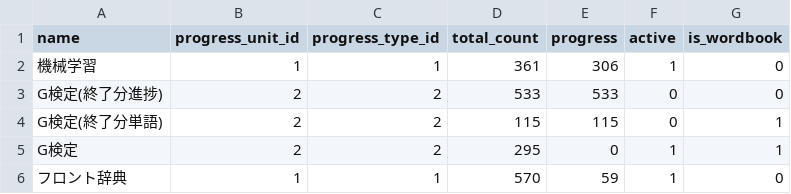
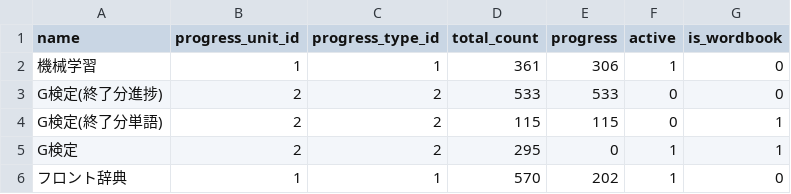
Before and after one commit to MikiKumagai/progress_management, a CSV file: db/export_tasks.csv, drawn as a sheet.

```diff
--- a/db/export_tasks.csv
+++ b/db/export_tasks.csv
@@ -5,2 +5,2 @@ G検定(終了分単語),2,2,115,115,0,1
 G検定,2,2,295,0,1,1
-フロント辞典,1,1,570,59,1,0
+フロント辞典,1,1,570,202,1,0
```
Also changed, not shown: db/export_progresses.csv, db/export_wordbook_entries.csv, 3 other files.
